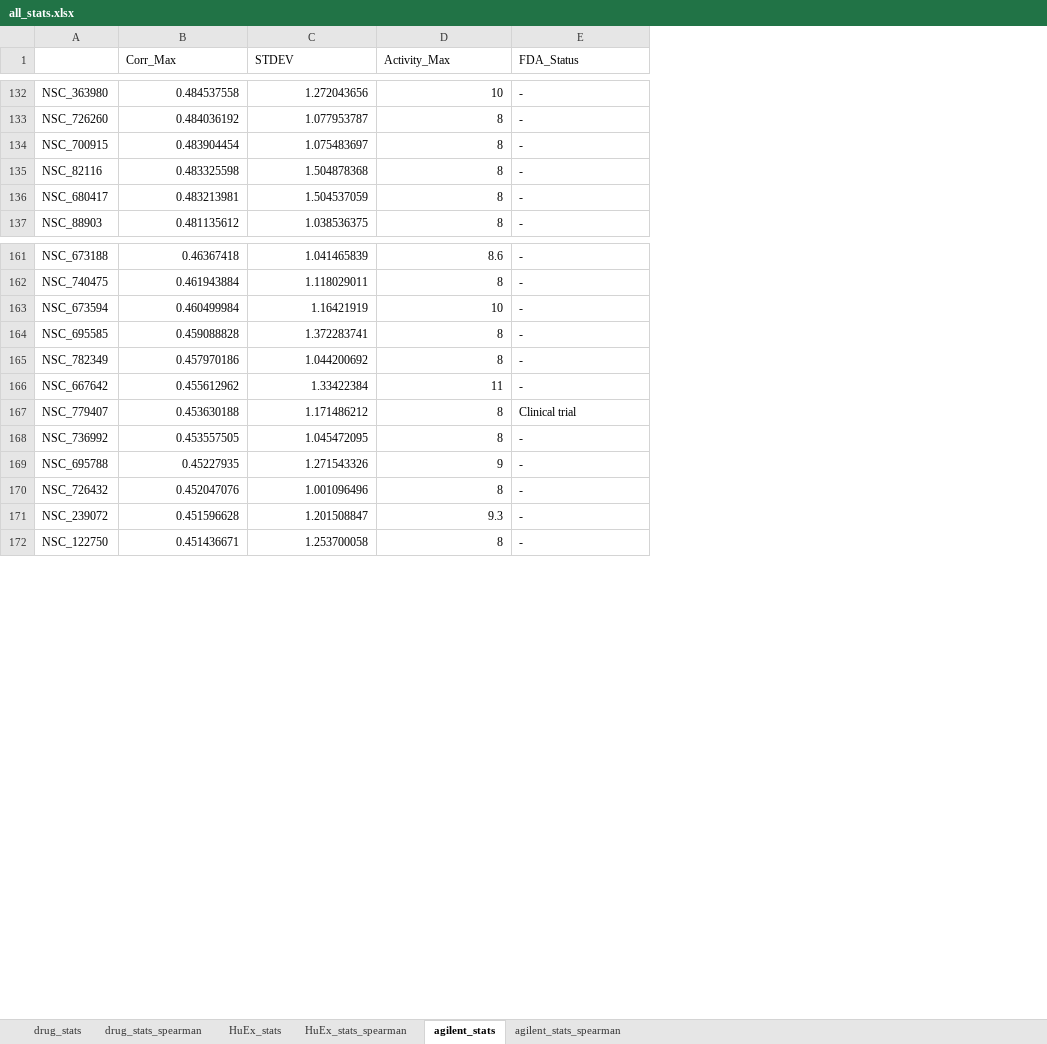
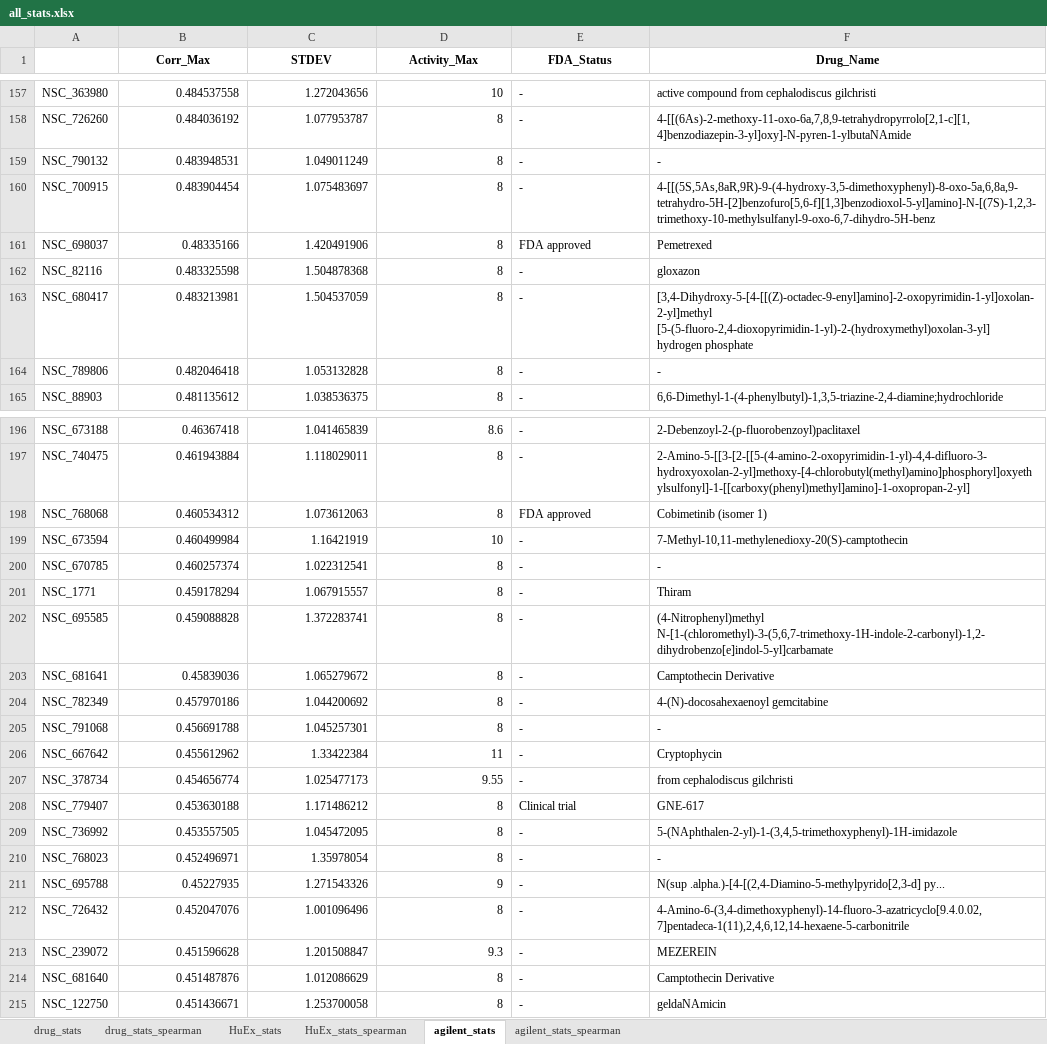
Before and after one commit to ayayron117/old_portfolio, an Excel workbook: Internship/Correlation_and_mechanism_data/all_stats.xlsx, sheet agilent_stats, drawn as a sheet; only a part is shown, gaps mark what is left out; values as stored, in another font and other column widths than the file's, no borders; the diff covers the shown part only; the diff names each change by its address in the sheet, - before the commit and + after, or states it on an @@ line.

```diff
--- a/Internship/Correlation_and_mechanism_data/all_stats.xlsx (sheet agilent_stats)
+++ b/Internship/Correlation_and_mechanism_data/all_stats.xlsx (sheet agilent_stats)
+column F (Drug_Name), rows 157-158: active compound from cephalodiscus gilchristi | 4-[[(6As)-2-methoxy-11-oxo-6a,7,8,9-tetrahydropyrrolo[2,1-c][1,4]benzodiazepin-3-yl]oxy]-N-pyren-1-ylbutaNAmide; row 160: 4-[[(5S,5As,8aR,9R)-9-(4-hydroxy-3,5-dimethoxyphenyl)-8-oxo-5a,6,8a,9-tetrahydro-5H-[2]benzofuro[5,6-f][1,3]benzodioxol-5-yl]amino]-N-[(7S)-1,2,3-trimethoxy-10-methylsulfanyl-9-oxo-6,7-dihydro-5H-benz; rows 162-163: gloxazon | [3,4-Dihydroxy-5-[4-[[(Z)-octadec-9-enyl]amino]-2-oxopyrimidin-1-yl]oxolan-2-yl]methyl [5-(5-fluoro-2,4-dioxopyrimidin-1-yl)-2-(hydroxymethyl)oxolan-3-yl] hydrogen phosphate; row 165: 6,6-Dimethyl-1-(4-phenylbutyl)-1,3,5-triazine-2,4-diamine;hydrochloride; rows 196-197: 2-Debenzoyl-2-(p-fluorobenzoyl)paclitaxel | 2-Amino-5-[[3-[2-[[5-(4-amino-2-oxopyrimidin-1-yl)-4,4-difluoro-3-hydroxyoxolan-2-yl]methoxy-[4-chlorobutyl(methyl)amino]phosphoryl]oxyethylsulfonyl]-1-[[carboxy(phenyl)methyl]amino]-1-oxopropan-2-yl]; row 199: 7-Methyl-10,11-methylenedioxy-20(S)-camptothecin; row 202: (4-Nitrophenyl)methyl N-[1-(chloromethyl)-3-(5,6,7-trimethoxy-1H-indole-2-carbonyl)-1,2-dihydrobenzo[e]indol-5-yl]carbamate; row 204: 4-(N)-docosahexaenoyl gemcitabine; row 206: Cryptophycin; rows 208-209: GNE-617 | 5-(NAphthalen-2-yl)-1-(3,4,5-trimethoxyphenyl)-1H-imidazole; rows 211-213: N(sup .alpha.)-[4-[(2,4-Diamino-5-methylpyrido[2,3-d] py... | 4-Amino-6-(3,4-dimethoxyphenyl)-14-fluoro-3-azatricyclo[9.4.0.02,7]pentadeca-1(11),2,4,6,12,14-hexaene-5-carbonitrile | MEZEREIN; row 215: geldaNAmicin
@@ B1:E1 bold: off → on, alignment: left → center @@
+row 159: NSC_790132 | 0.483948531 | 1.049011249 | 8 | - | -
+row 161: NSC_698037 | 0.48335166 | 1.420491906 | 8 | FDA approved | Pemetrexed
+row 164: NSC_789806 | 0.482046418 | 1.053132828 | 8 | - | -
+row 198: NSC_768068 | 0.460534312 | 1.073612063 | 8 | FDA approved | Cobimetinib (isomer 1)
+row 200: NSC_670785 | 0.460257374 | 1.022312541 | 8 | - | -
+row 201: NSC_1771 | 0.459178294 | 1.067915557 | 8 | - | Thiram
+row 203: NSC_681641 | 0.45839036 | 1.065279672 | 8 | - | Camptothecin Derivative
+row 205: NSC_791068 | 0.456691788 | 1.045257301 | 8 | - | -
+row 207: NSC_378734 | 0.454656774 | 1.025477173 | 9.55 | - | from cephalodiscus gilchristi
+row 210: NSC_768023 | 0.452496971 | 1.35978054 | 8 | - | -
+row 214: NSC_681640 | 0.451487876 | 1.012086629 | 8 | - | Camptothecin Derivative
```
Also changed, not shown: 54 added rows elsewhere in this sheet, sheet drug_stats_spearman, sheet drug_stats, sheet HuEx_stats, sheet HuEx_stats_spearman, sheet agilent_stats_spearman, 15 other files.
